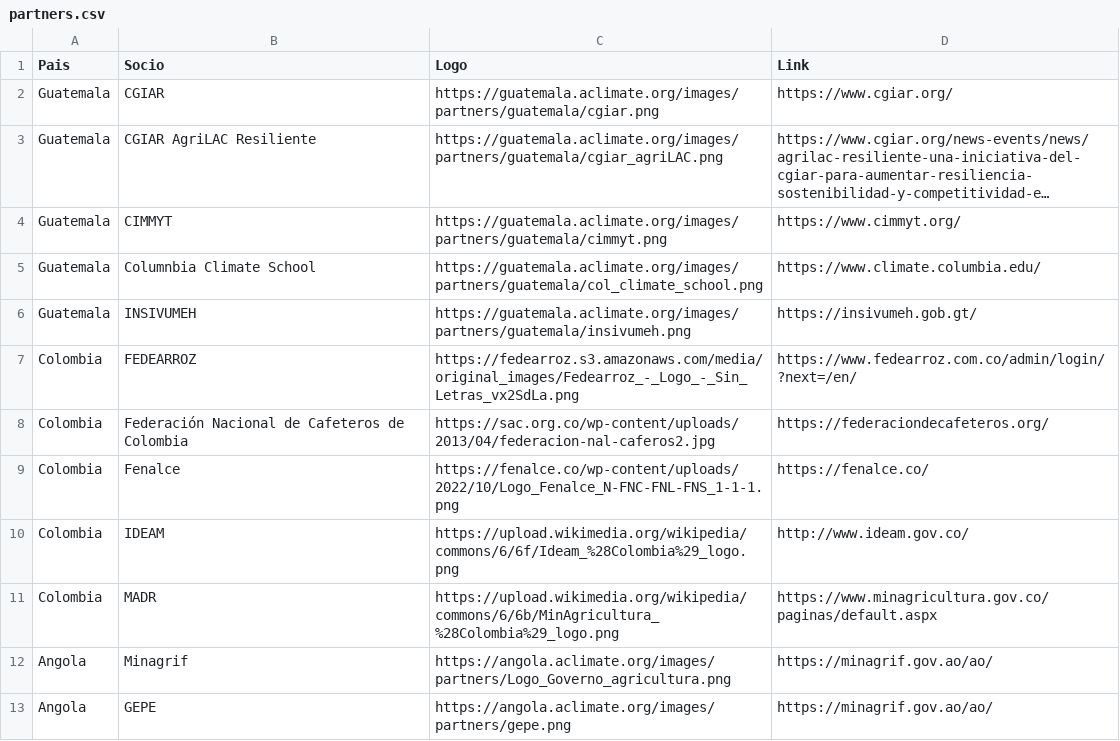
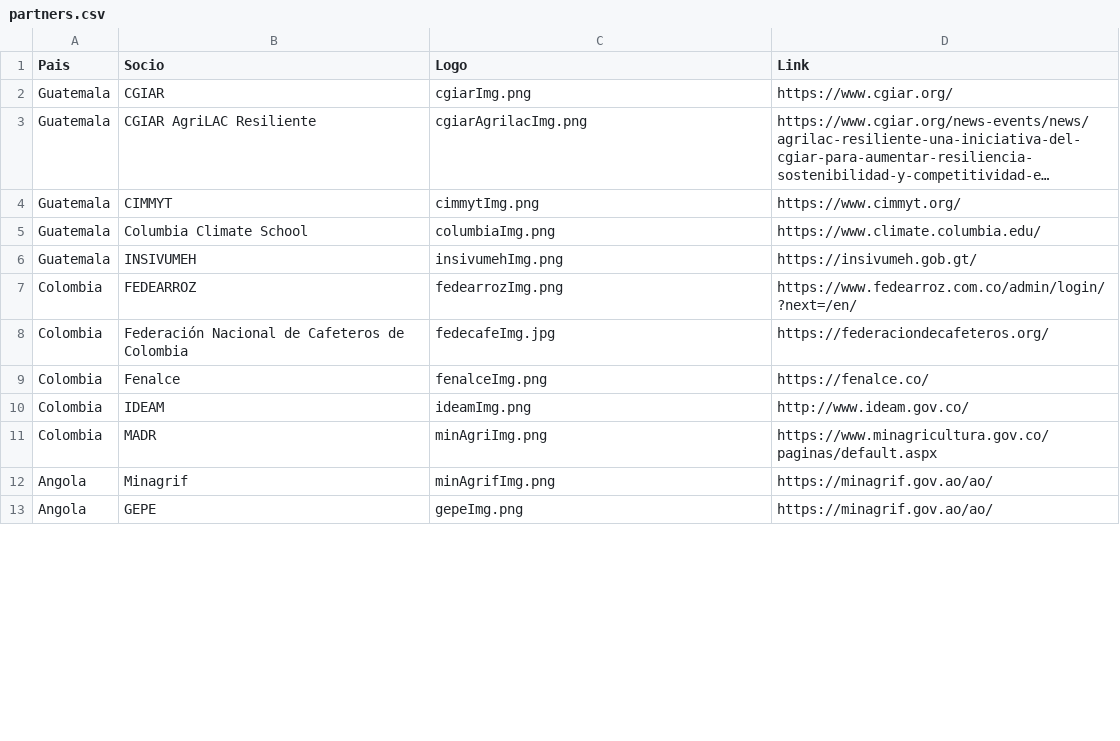
Before and after one commit to CIAT-DAPA/aclimate_site, a CSV file: data/partners.csv, drawn as a sheet; only a part is shown; long unchanged cells end in …; the diff covers the shown part only; the diff names each change by its address in the sheet, - before the commit and + after, or states it on an @@ line.

Commit message:
AC-139 partners data modified

```diff
--- a/data/partners.csv
+++ b/data/partners.csv
-C2 (Logo): https://guatemala.aclimate.org/images/partners/guatemala/cgiar.png
+C2 (Logo): cgiarImg.png
-C3 (Logo): https://guatemala.aclimate.org/images/partners/guatemala/cgiar_agriLAC.png
+C3 (Logo): cgiarAgrilacImg.png
-C4 (Logo): https://guatemala.aclimate.org/images/partners/guatemala/cimmyt.png
+C4 (Logo): cimmytImg.png
-B5 (Socio): Columnbia Climate School
+B5 (Socio): Columbia Climate School
-C5 (Logo): https://guatemala.aclimate.org/images/partners/guatemala/col_climate_school.png
+C5 (Logo): columbiaImg.png
-C6 (Logo): https://guatemala.aclimate.org/images/partners/guatemala/insivumeh.png
+C6 (Logo): insivumehImg.png
-C7 (Logo): https://fedearroz.s3.amazonaws.com/media/original_images/Fedearroz_-_Logo_-_Sin_Letras_vx2SdLa.png
+C7 (Logo): fedearrozImg.png
-C8 (Logo): https://sac.org.co/wp-content/uploads/2013/04/federacion-nal-caferos2.jpg
+C8 (Logo): fedecafeImg.jpg
-C9 (Logo): https://fenalce.co/wp-content/uploads/2022/10/Logo_Fenalce_N-FNC-FNL-FNS_1-1-1.png
+C9 (Logo): fenalceImg.png
-C10 (Logo): https://upload.wikimedia.org/wikipedia/commons/6/6f/Ideam_%28Colombia%29_logo.png
+C10 (Logo): ideamImg.png
-C11 (Logo): https://upload.wikimedia.org/wikipedia/commons/6/6b/MinAgricultura_%28Colombia%29_logo.png
+C11 (Logo): minAgriImg.png
-C12 (Logo): https://angola.aclimate.org/images/partners/Logo_Governo_agricultura.png
+C12 (Logo): minAgrifImg.png
-C13 (Logo): https://angola.aclimate.org/images/partners/gepe.png
+C13 (Logo): gepeImg.png
```
Also changed, not shown: 9 edited cells elsewhere in this file, 1 other file.
